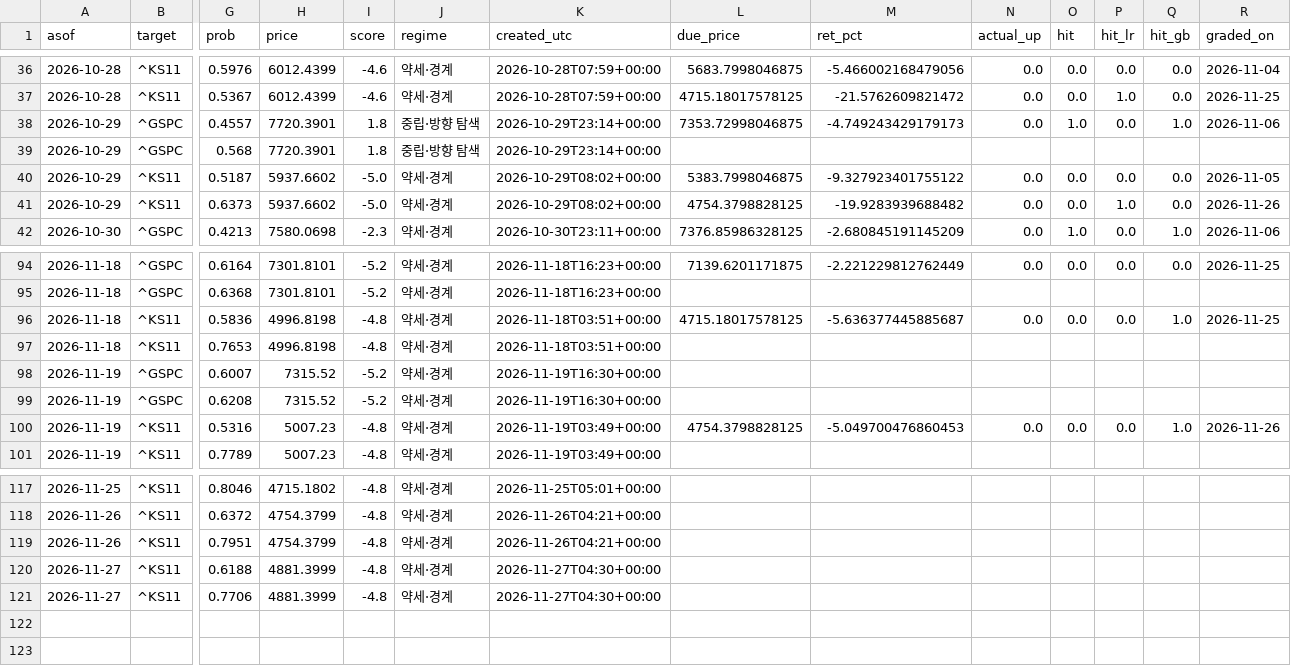
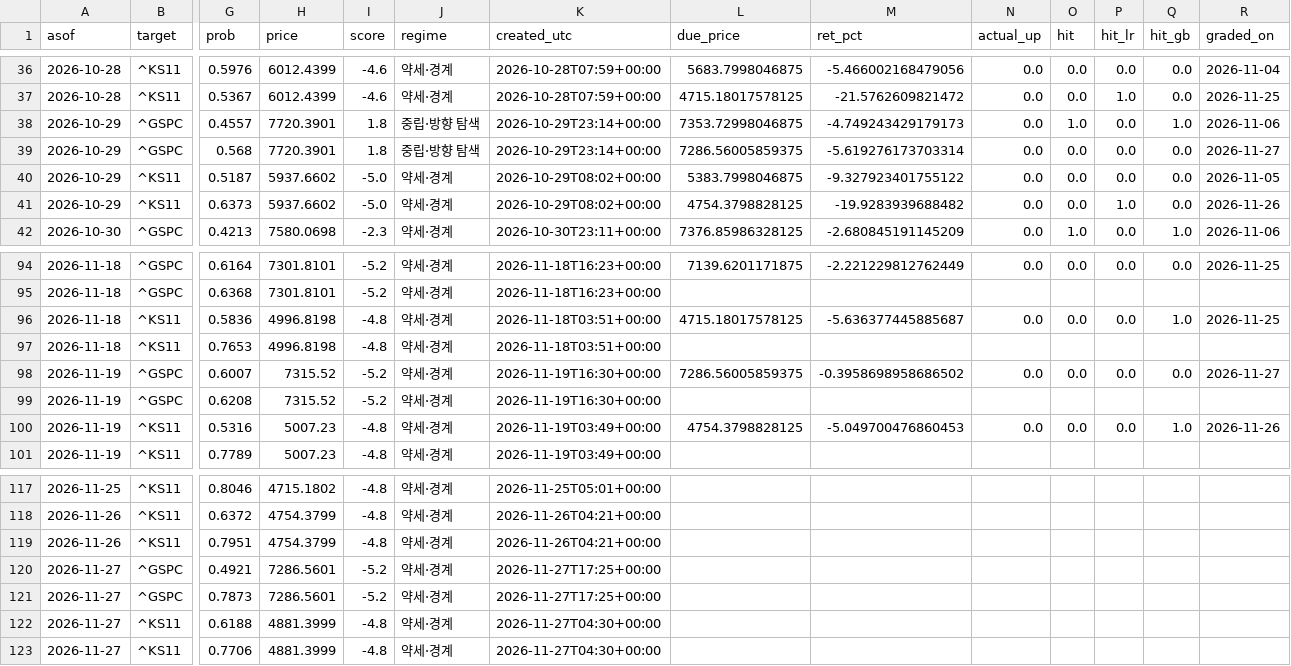
Before and after one commit to dobakinn-9/MKFlow, a CSV file: market-flow/data/predictions.csv, drawn as a sheet; only a part is shown, gaps mark what is left out; rows hold the shown columns only; the diff names each change by its address in the sheet, - before the commit and + after, or states it on an @@ line.

```diff
--- a/market-flow/data/predictions.csv
+++ b/market-flow/data/predictions.csv
-L39 (due_price): (empty)
+L39 (due_price): 7286.56005859375
-M39 (ret_pct): (empty)
+M39 (ret_pct): -5.619276173703314
-N39 (actual_up): (empty)
+N39 (actual_up): 0.0
-O39 (hit): (empty)
+O39 (hit): 0.0
-P39 (hit_lr): (empty)
+P39 (hit_lr): 0.0
-Q39 (hit_gb): (empty)
+Q39 (hit_gb): 0.0
-R39 (graded_on): (empty)
+R39 (graded_on): 2026-11-27
-L98 (due_price): (empty)
+L98 (due_price): 7286.56005859375
-M98 (ret_pct): (empty)
+M98 (ret_pct): -0.3958698958686502
-N98 (actual_up): (empty)
+N98 (actual_up): 0.0
-O98 (hit): (empty)
+O98 (hit): 0.0
-P98 (hit_lr): (empty)
+P98 (hit_lr): 0.0
-Q98 (hit_gb): (empty)
+Q98 (hit_gb): 0.0
-R98 (graded_on): (empty)
+R98 (graded_on): 2026-11-27
+row 120: 2026-11-27 | ^GSPC | 0.4921 | 7286.5601 | -5.2 | 약세·경계 | 2026-11-27T17:25+00:00
+row 121: 2026-11-27 | ^GSPC | 0.7873 | 7286.5601 | -5.2 | 약세·경계 | 2026-11-27T17:25+00:00
```
Also changed, not shown: market-flow/data/outlook_log.csv.
